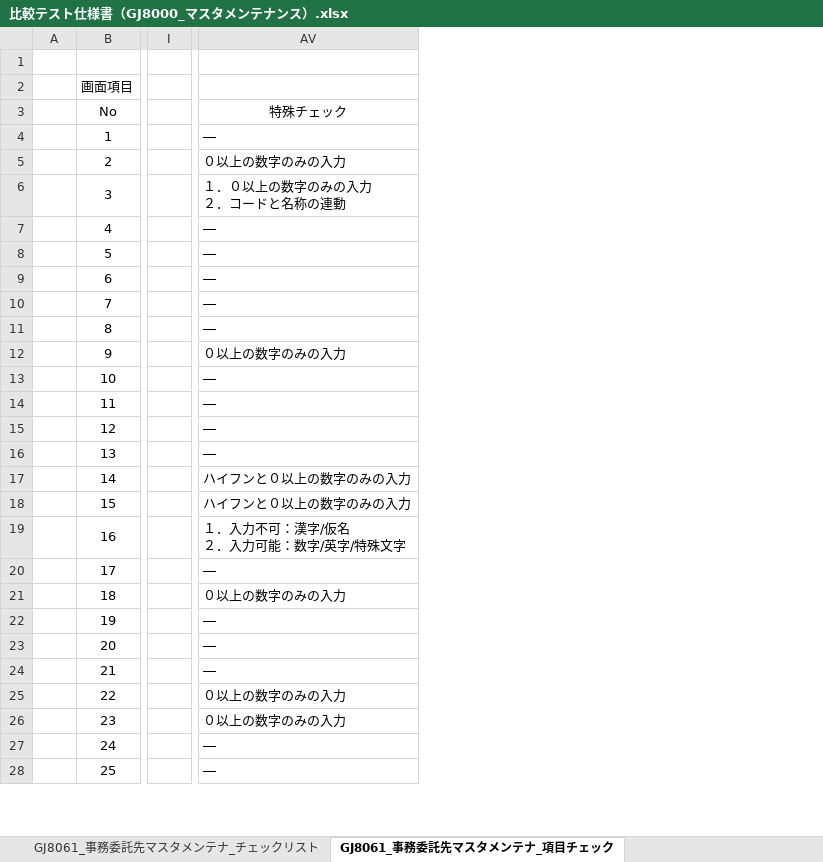
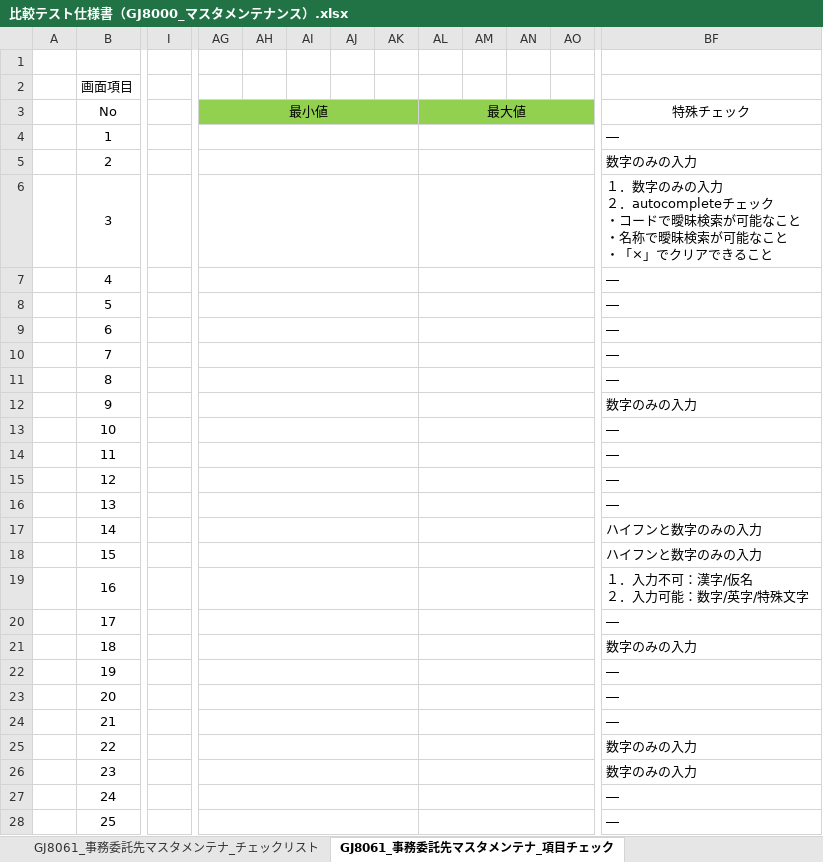
Before and after one commit to tujinrong/youkei, an Excel workbook: Documents/50.単体テスト/01_単体テスト設計/比較テスト仕様書（GJ8000_マスタメンテナンス）.xlsx, sheet GJ8061_事務委託先マスタメンテナ_項目チェック, drawn as a sheet; only a part is shown, gaps mark what is left out; values as stored, in another font and other column widths than the file's, no borders; conditional formats not drawn; removed rows and columns are numbered as before the commit, all else as after; ↵ is a line break in a cell; the diff covers the shown part only; the diff names each change by its address in the sheet, - before the commit and + after, or states it on an @@ line.

```diff
--- a/Documents/50.単体テスト/01_単体テスト設計/比較テスト仕様書（GJ8000_マスタメンテナンス）.xlsx (sheet GJ8061_事務委託先マスタメンテナ_項目チェック)
+++ b/Documents/50.単体テスト/01_単体テスト設計/比較テスト仕様書（GJ8000_マスタメンテナンス）.xlsx (sheet GJ8061_事務委託先マスタメンテナ_項目チェック)
-column I, empty
+column I, empty
+column AG, row 3: 最小値
+column AH, empty
+column AI, empty
+column AJ, empty
+column AK, empty
+column AL, row 3: 最大値
+column AM, empty
+column AN, empty
+column AO, empty
-BF5: ０以上の数字のみの入力
+BF5: 数字のみの入力
-BF6: １．０以上の数字のみの入力 ↵ ２．コードと名称の連動
+BF6: １．数字のみの入力 ↵ ２．autocompleteチェック ↵ ・コードで曖昧検索が可能なこと ↵ ・名称で曖昧検索が可能なこと ↵ ・「×」でクリアできること
-BF12: ０以上の数字のみの入力
+BF12: 数字のみの入力
-BF17:BF18: ハイフンと０以上の数字のみの入力
+BF17:BF18: ハイフンと数字のみの入力
-BF21: ０以上の数字のみの入力
+BF21: 数字のみの入力
-BF25:BF26: ０以上の数字のみの入力
+BF25:BF26: 数字のみの入力
```
Also changed, not shown: 1 added row and 1 added column elsewhere in this sheet, sheet GJ8060_事務委託先一覧_項目チェック, sheet GJ8030_日本養鶏協会マスタメンテナンス_項目チェック, sheet GJ8020_処理年度マスタメンテナンス_項目チェック, sheet GJ8050_金融機関一覧_項目チェック, sheet GJ8051_金融機関マスタメンテナン_項目チェック, sheet GJ8011_コードマスタメンテナンス_項目チェック, 4 more sheets.
